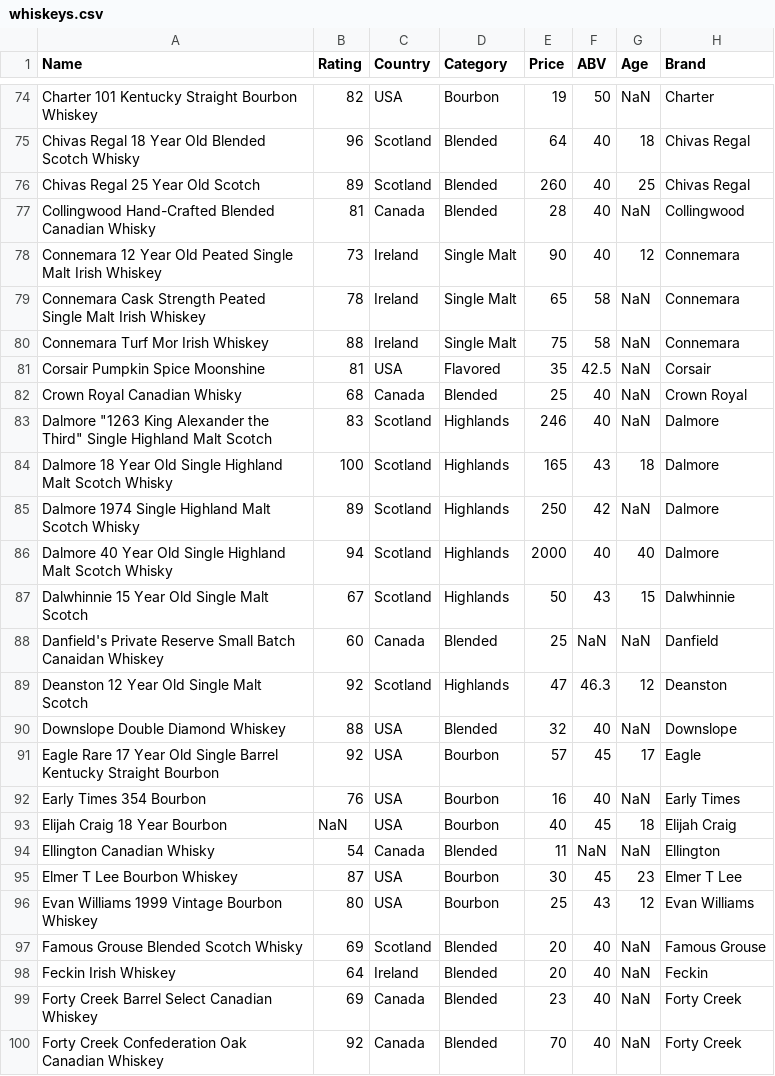
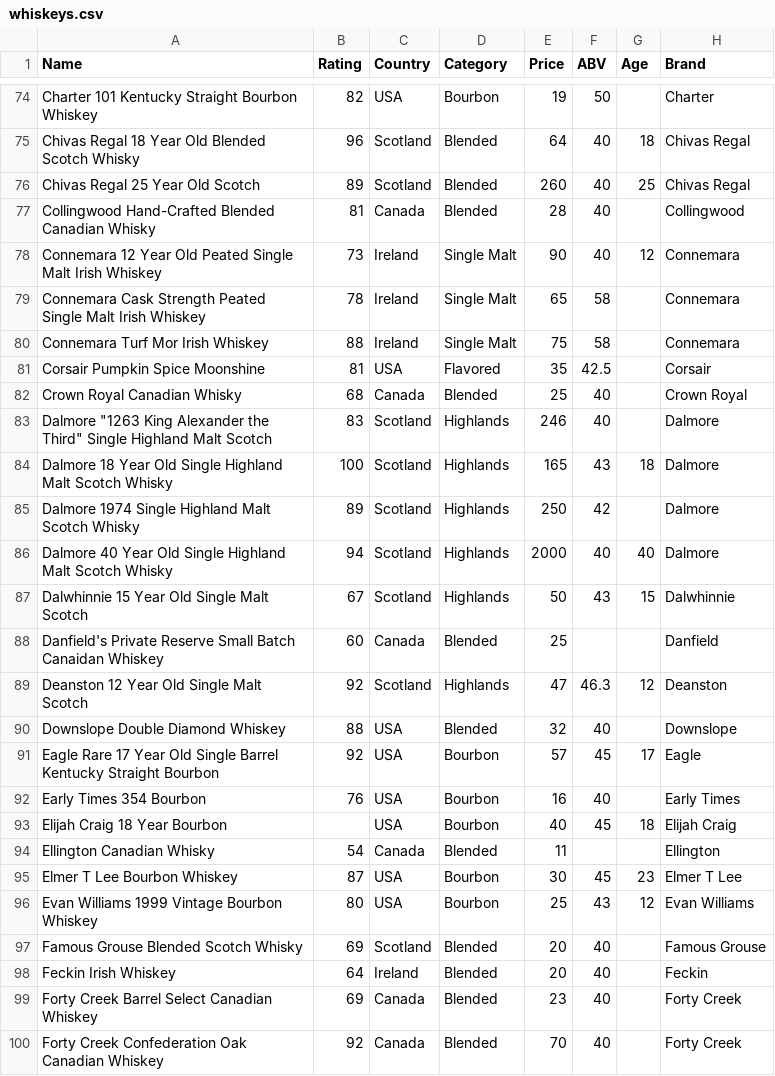
Before and after one commit to fuyuGT/CS7450-data, a CSV file: whiskeys.csv, drawn as a sheet; only a part is shown, gaps mark what is left out; the diff covers the shown part only; the diff names each change by its address in the sheet, - before the commit and + after, or states it on an @@ line.

```diff
--- a/whiskeys.csv
+++ b/whiskeys.csv
-G74 (Age): NaN
+G74 (Age): (empty)
-G77 (Age): NaN
+G77 (Age): (empty)
-G79:G83 (Age): NaN
+G79:G83 (Age): (empty)
-G85 (Age): NaN
+G85 (Age): (empty)
-F88 (ABV): NaN
+F88 (ABV): (empty)
-G88 (Age): NaN
+G88 (Age): (empty)
-G90 (Age): NaN
+G90 (Age): (empty)
-G92 (Age): NaN
+G92 (Age): (empty)
-B93 (Rating): NaN
+B93 (Rating): (empty)
-F94 (ABV): NaN
+F94 (ABV): (empty)
-G94 (Age): NaN
+G94 (Age): (empty)
-G97:G100 (Age): NaN
+G97:G100 (Age): (empty)
```
Also changed, not shown: 108 edited cells elsewhere in this file.
